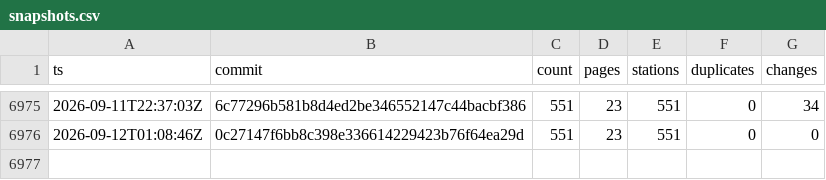
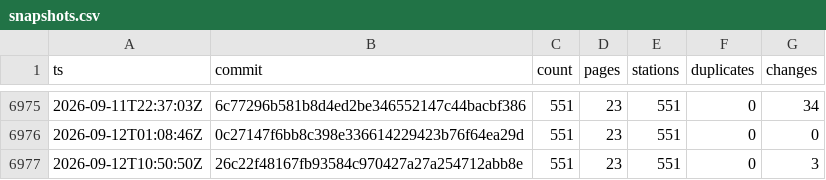
Before and after one commit to stefanb/goriva-data, a CSV file: history/snapshots.csv, drawn as a sheet; only a part is shown, gaps mark what is left out.

```diff
--- a/history/snapshots.csv
+++ b/history/snapshots.csv
@@ -6976 +6976,2 @@ ts,commit,count,pages,stations,duplicates,changes
 2026-09-12T01:08:46Z,0c27147f6bb8c398e336614229423b76f64ea29d,551,23,551,0,0
+2026-09-12T10:50:50Z,26c22f48167fb93584c970427a27a254712abb8e,551,23,551,0,3
```
Also changed, not shown: 2 other files.
